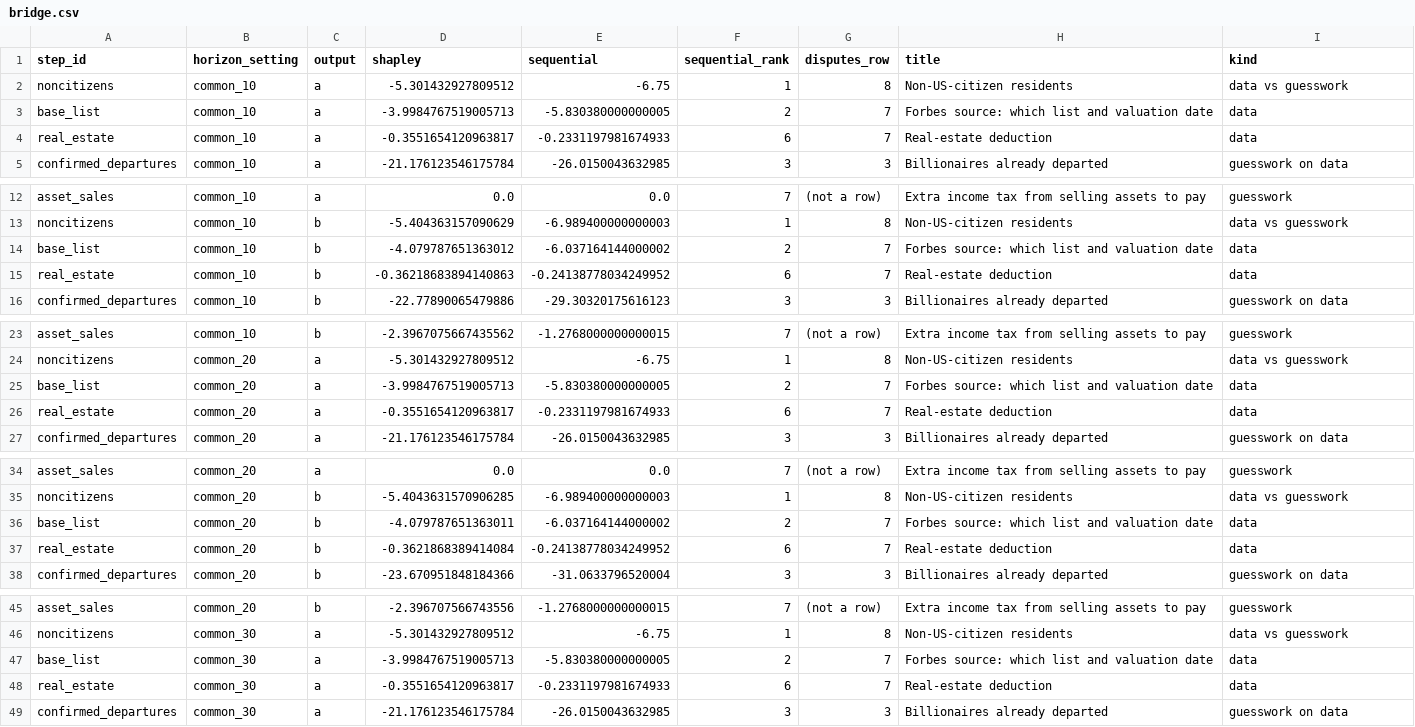
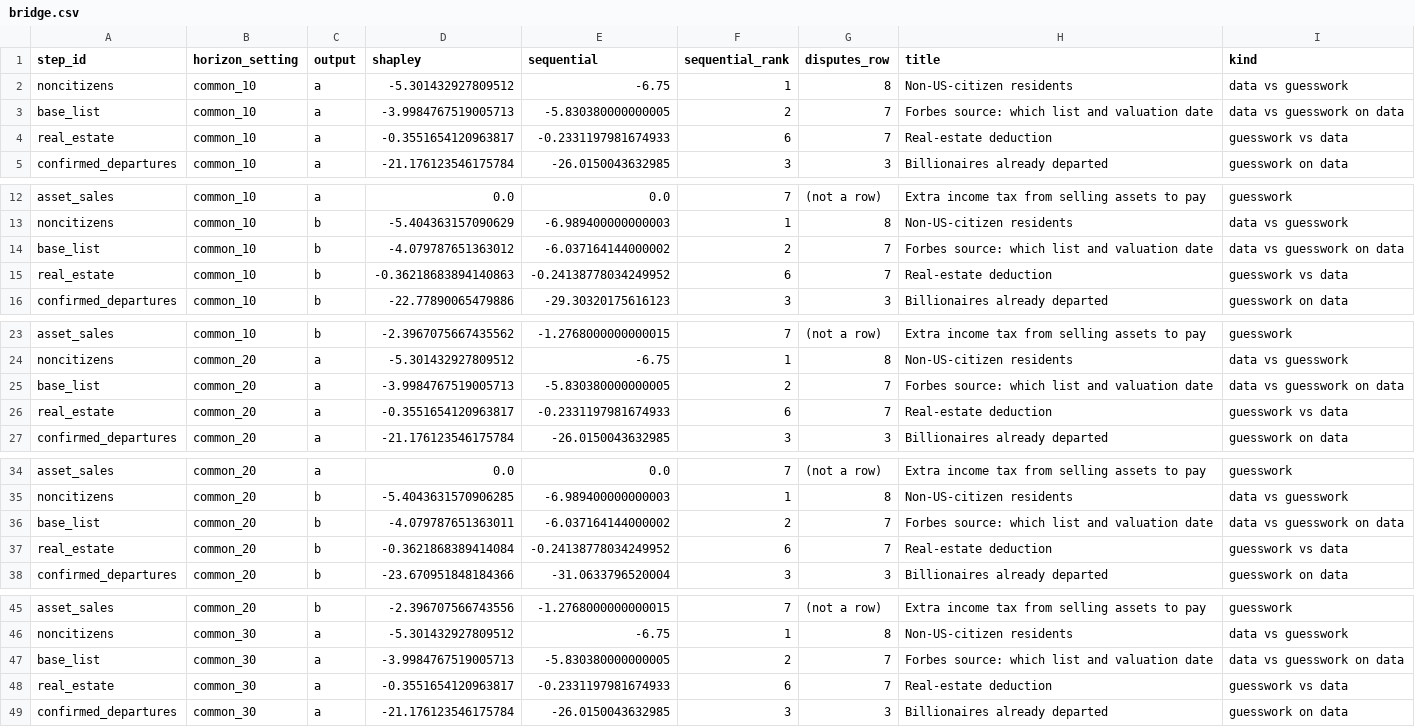
Before and after one commit to fhoces/opa-prop40, a CSV file: comparison/export/py/bridge.csv, drawn as a sheet; only a part is shown, gaps mark what is left out; the diff covers the shown part only.

```diff
--- a/comparison/export/py/bridge.csv
+++ b/comparison/export/py/bridge.csv
@@ -2,4 +2,4 @@
 "noncitizens","common_10","a","-5.301432927809512","-6.75",1,"8","Non-US-citizen residents","data vs guesswork"
-"base_list","common_10","a","-3.9984767519005713","-5.830380000000005",2,"7","Forbes source: which list and valuation date","data"
-"real_estate","common_10","a","-0.3551654120963817","-0.2331197981674933",6,"7","Real-estate deduction","data"
+"base_list","common_10","a","-3.9984767519005713","-5.830380000000005",2,"7","Forbes source: which list and valuation date","data vs guesswork on data"
+"real_estate","common_10","a","-0.3551654120963817","-0.2331197981674933",6,"7","Real-estate deduction","guesswork vs data"
 "confirmed_departures","common_10","a","-21.176123546175784","-26.0150043632985",3,"3","Billionaires already departed","guesswork on data"
@@ -13,4 +13,4 @@
 "noncitizens","common_10","b","-5.404363157090629","-6.989400000000003",1,"8","Non-US-citizen residents","data vs guesswork"
-"base_list","common_10","b","-4.079787651363012","-6.037164144000002",2,"7","Forbes source: which list and valuation date","data"
-"real_estate","common_10","b","-0.36218683894140863","-0.24138778034249952",6,"7","Real-estate deduction","data"
+"base_list","common_10","b","-4.079787651363012","-6.037164144000002",2,"7","Forbes source: which list and valuation date","data vs guesswork on data"
+"real_estate","common_10","b","-0.36218683894140863","-0.24138778034249952",6,"7","Real-estate deduction","guesswork vs data"
 "confirmed_departures","common_10","b","-22.77890065479886","-29.30320175616123",3,"3","Billionaires already departed","guesswork on data"
@@ -24,4 +24,4 @@
 "noncitizens","common_20","a","-5.301432927809512","-6.75",1,"8","Non-US-citizen residents","data vs guesswork"
-"base_list","common_20","a","-3.9984767519005713","-5.830380000000005",2,"7","Forbes source: which list and valuation date","data"
-"real_estate","common_20","a","-0.3551654120963817","-0.2331197981674933",6,"7","Real-estate deduction","data"
+"base_list","common_20","a","-3.9984767519005713","-5.830380000000005",2,"7","Forbes source: which list and valuation date","data vs guesswork on data"
+"real_estate","common_20","a","-0.3551654120963817","-0.2331197981674933",6,"7","Real-estate deduction","guesswork vs data"
 "confirmed_departures","common_20","a","-21.176123546175784","-26.0150043632985",3,"3","Billionaires already departed","guesswork on data"
@@ -35,4 +35,4 @@
 "noncitizens","common_20","b","-5.4043631570906285","-6.989400000000003",1,"8","Non-US-citizen residents","data vs guesswork"
-"base_list","common_20","b","-4.079787651363011","-6.037164144000002",2,"7","Forbes source: which list and valuation date","data"
-"real_estate","common_20","b","-0.3621868389414084","-0.24138778034249952",6,"7","Real-estate deduction","data"
+"base_list","common_20","b","-4.079787651363011","-6.037164144000002",2,"7","Forbes source: which list and valuation date","data vs guesswork on data"
+"real_estate","common_20","b","-0.3621868389414084","-0.24138778034249952",6,"7","Real-estate deduction","guesswork vs data"
 "confirmed_departures","common_20","b","-23.670951848184366","-31.0633796520004",3,"3","Billionaires already departed","guesswork on data"
@@ -46,4 +46,4 @@
 "noncitizens","common_30","a","-5.301432927809512","-6.75",1,"8","Non-US-citizen residents","data vs guesswork"
-"base_list","common_30","a","-3.9984767519005713","-5.830380000000005",2,"7","Forbes source: which list and valuation date","data"
-"real_estate","common_30","a","-0.3551654120963817","-0.2331197981674933",6,"7","Real-estate deduction","data"
+"base_list","common_30","a","-3.9984767519005713","-5.830380000000005",2,"7","Forbes source: which list and valuation date","data vs guesswork on data"
+"real_estate","common_30","a","-0.3551654120963817","-0.2331197981674933",6,"7","Real-estate deduction","guesswork vs data"
 "confirmed_departures","common_30","a","-21.176123546175784","-26.0150043632985",3,"3","Billionaires already departed","guesswork on data"
```
Also changed, not shown: 18 edited cells elsewhere in this file, comparison/DATA-SOURCES.csv, comparison/export/py/ends.csv, 31 other files.
